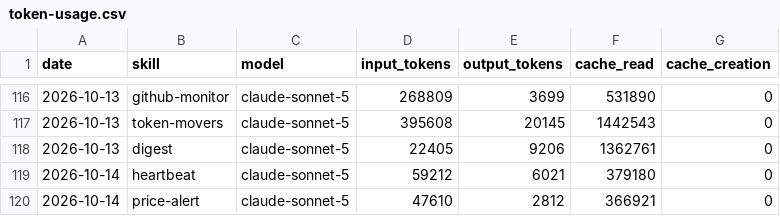
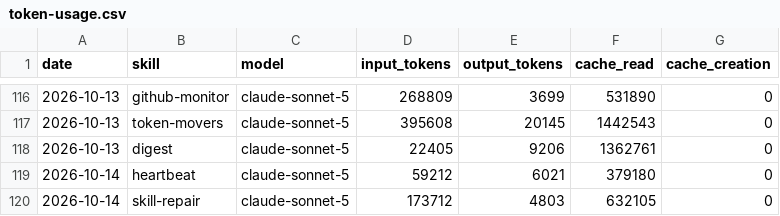
Before and after one commit to ildus650-pixel/aeon, a CSV file: memory/token-usage.csv, drawn as a sheet; only a part is shown, gaps mark what is left out.

Commit message:
chore(skill-repair): auto-commit 2026-10-14

```diff
--- a/memory/token-usage.csv
+++ b/memory/token-usage.csv
@@ -119,2 +119,2 @@ date,skill,model,input_tokens,output_tokens,cache_read,cache_creation
 2026-10-14,heartbeat,claude-sonnet-5,59212,6021,379180,0
-2026-10-14,price-alert,claude-sonnet-5,47610,2812,366921,0
+2026-10-14,skill-repair,claude-sonnet-5,173712,4803,632105,0
```
Also changed, not shown: 6 other files.
